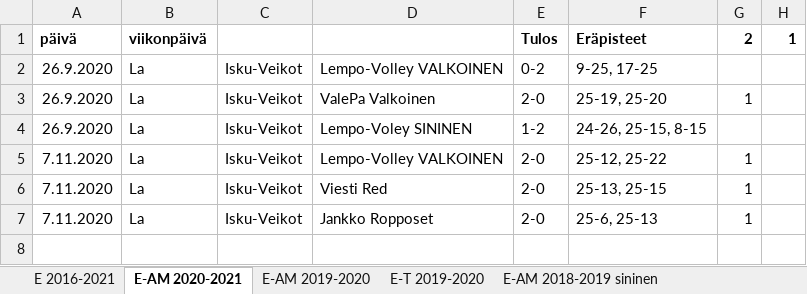
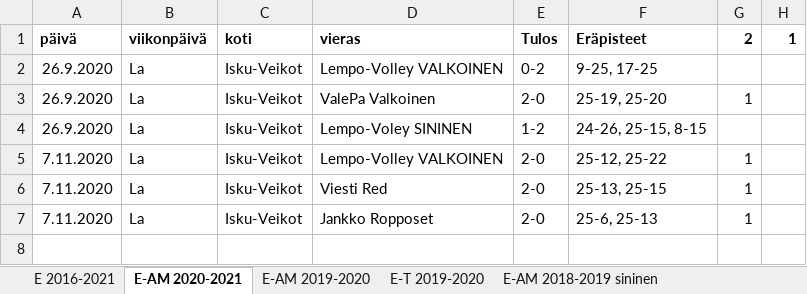
Before and after one commit to jkatoper/kaudet, an Excel workbook: E-pojat.xlsx, sheet E-AM 2020-2021, drawn as a sheet; only a part is shown; values as stored, in another font and other column widths than the file's, no borders; the diff names each change by its address in the sheet, - before the commit and + after, or states it on an @@ line.

```diff
--- a/E-pojat.xlsx (sheet E-AM 2020-2021)
+++ b/E-pojat.xlsx (sheet E-AM 2020-2021)
-C1: (empty)
+C1: koti
-D1: (empty)
+D1: vieras
```
Also changed, not shown: sheet E 2016-2021, sheet E-AM 2019-2020, 10 other files.
